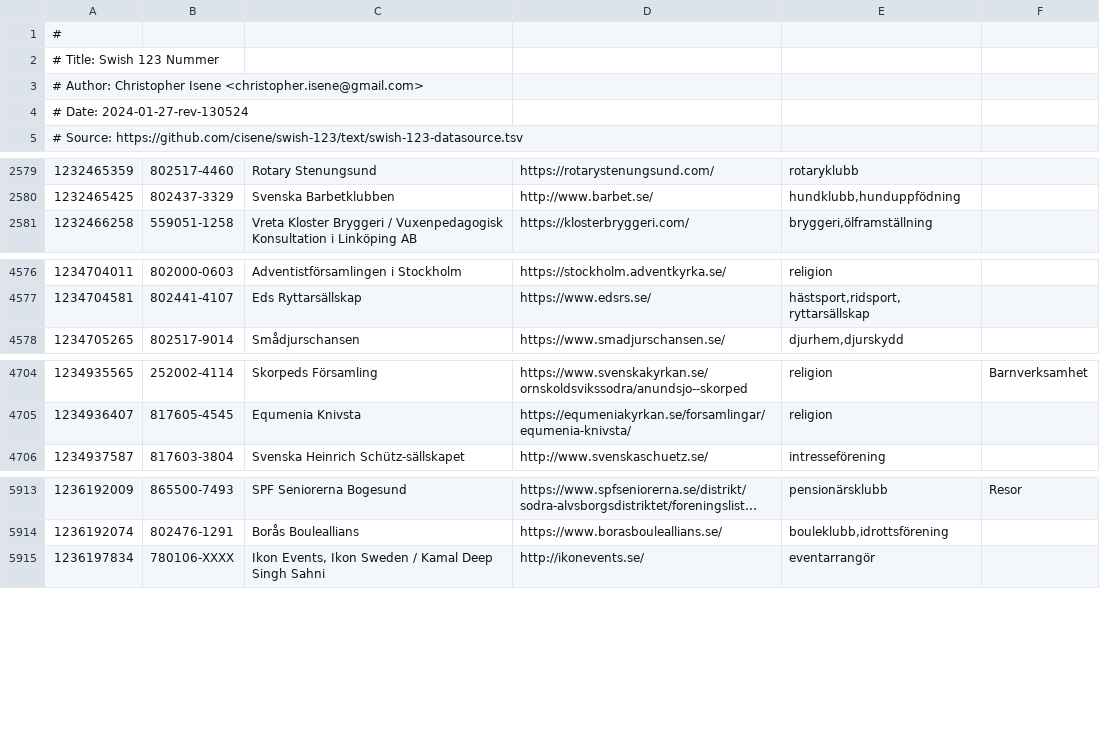
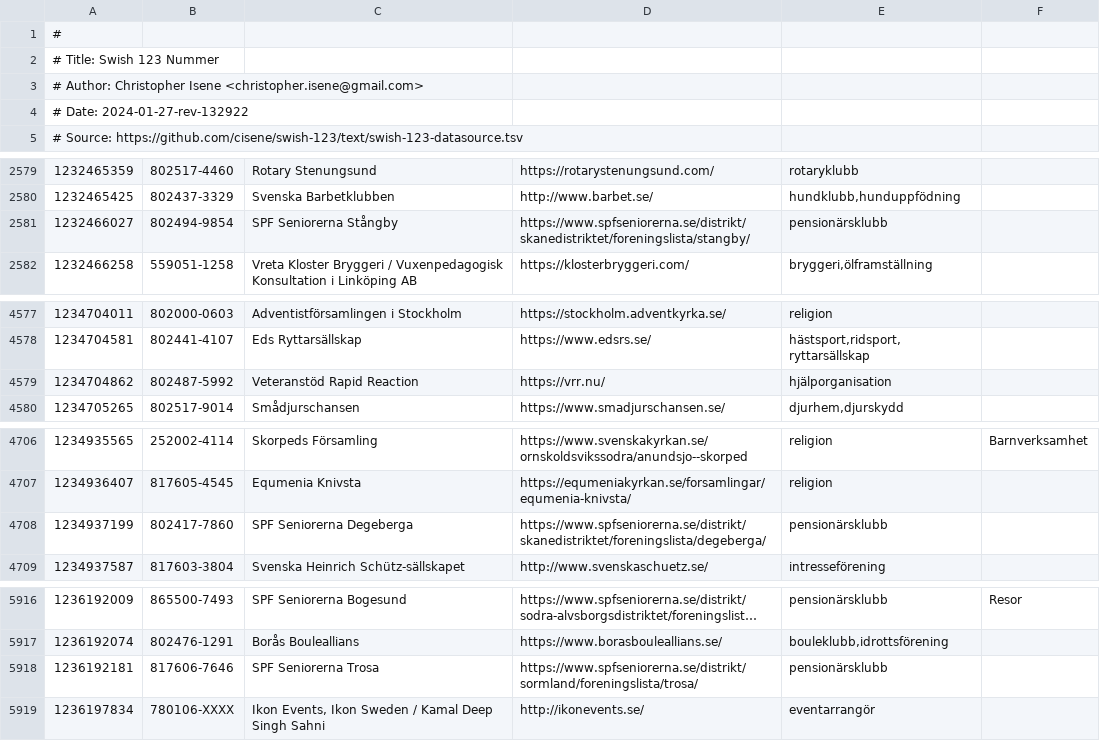
Before and after one commit to cisene/swish-123, a TSV file: text/swish-123-datasource.tsv, drawn as a sheet; only a part is shown, gaps mark what is left out; long unchanged cells end in …; the diff names each change by its address in the sheet, - before the commit and + after, or states it on an @@ line.

```diff
--- a/text/swish-123-datasource.tsv
+++ b/text/swish-123-datasource.tsv
-A4: # Date: 2024-01-27-rev-130524
+A4: # Date: 2024-01-27-rev-132922
+row 2581: 1232466027 | 802494-9854 | SPF Seniorerna Stångby | https://www.spfseniorerna.se/distrikt/skanedistriktet/foreningslista/stangby/ | pensionärsklubb
+row 4579: 1234704862 | 802487-5992 | Veteranstöd Rapid Reaction | https://vrr.nu/ | hjälporganisation
+row 4708: 1234937199 | 802417-7860 | SPF Seniorerna Degeberga | https://www.spfseniorerna.se/distrikt/skanedistriktet/foreningslista/degeberga/ | pensionärsklubb
+row 5918: 1236192181 | 817606-7646 | SPF Seniorerna Trosa | https://www.spfseniorerna.se/distrikt/sormland/foreningslista/trosa/ | pensionärsklubb
```
Also changed, not shown: text/swish-123-datasource.csv, 5 other files.
